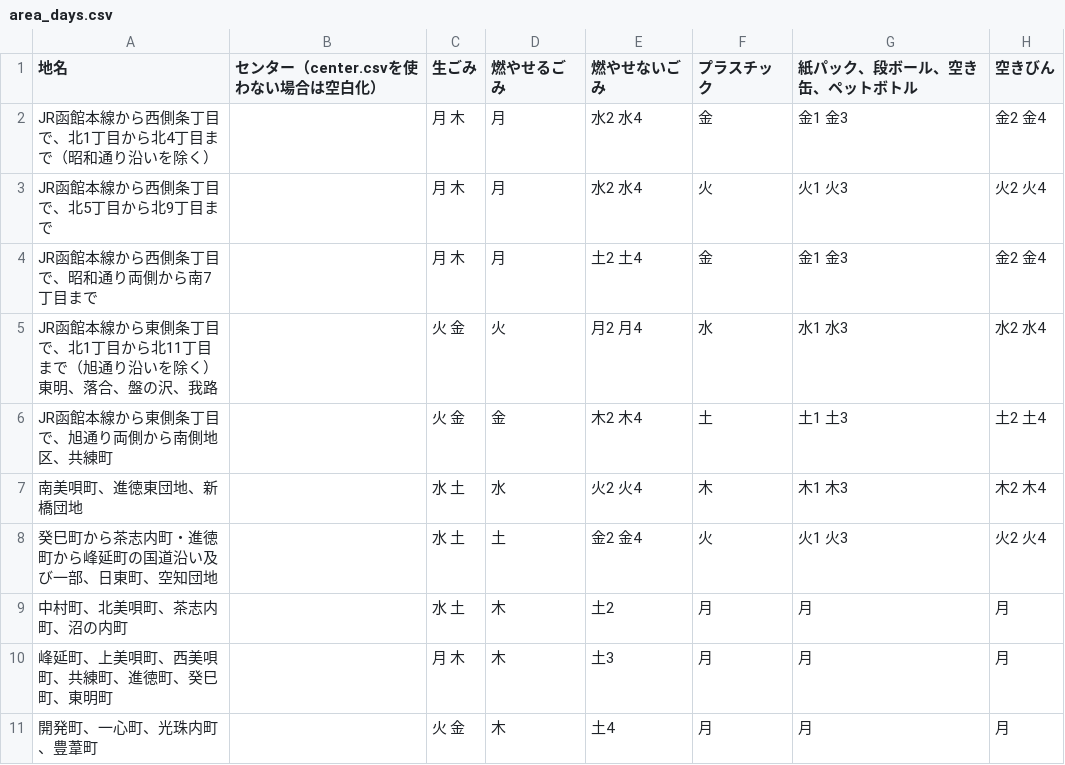
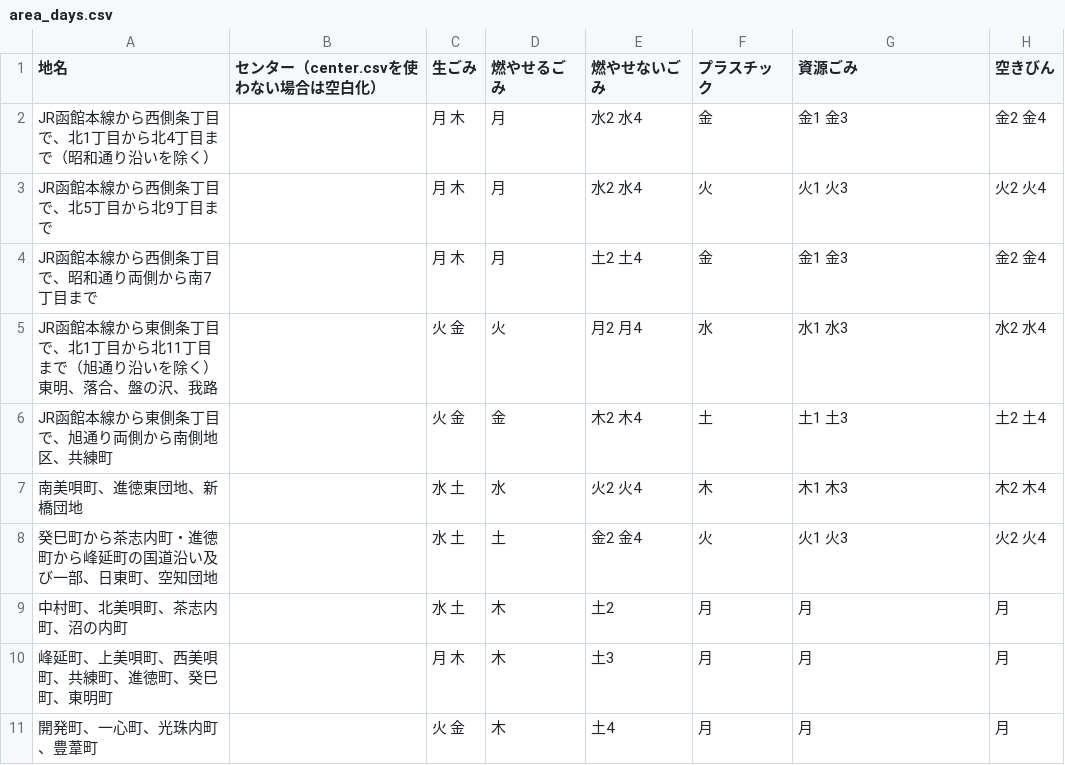
Before and after one commit to Bank-san/5374-bibai, a CSV file: data/area_days.csv, drawn as a sheet.

```diff
--- a/data/area_days.csv
+++ b/data/area_days.csv
@@ -1,2 +1,2 @@
-地名,センター（center.csvを使わない場合は空白化）,生ごみ,燃やせるごみ,燃やせないごみ,プラスチック,紙パック、段ボール、空き缶、ペットボトル,空きびん
+地名,センター（center.csvを使わない場合は空白化）,生ごみ,燃やせるごみ,燃やせないごみ,プラスチック,資源ごみ,空きびん
 JR函館本線から西側条丁目で、北1丁目から北4丁目まで（昭和通り沿いを除く）,,月 木,月,水2 水4,金,金1 金3,金2 金4
```
Also changed, not shown: data/description.csv, 2 other files.
